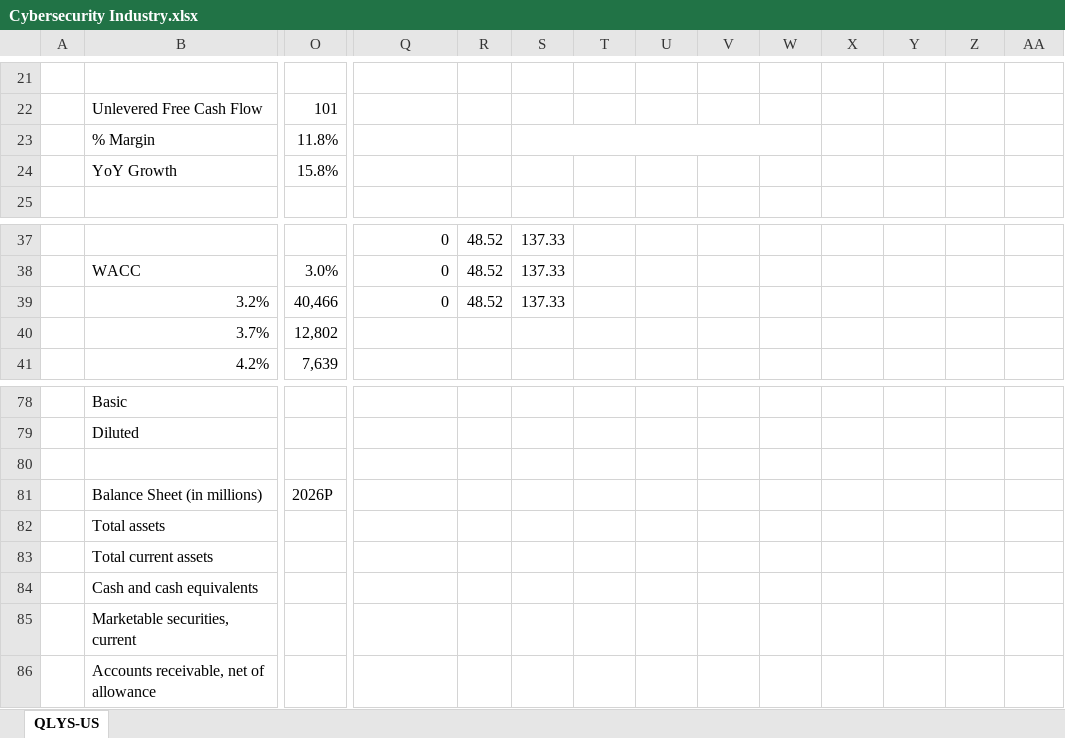
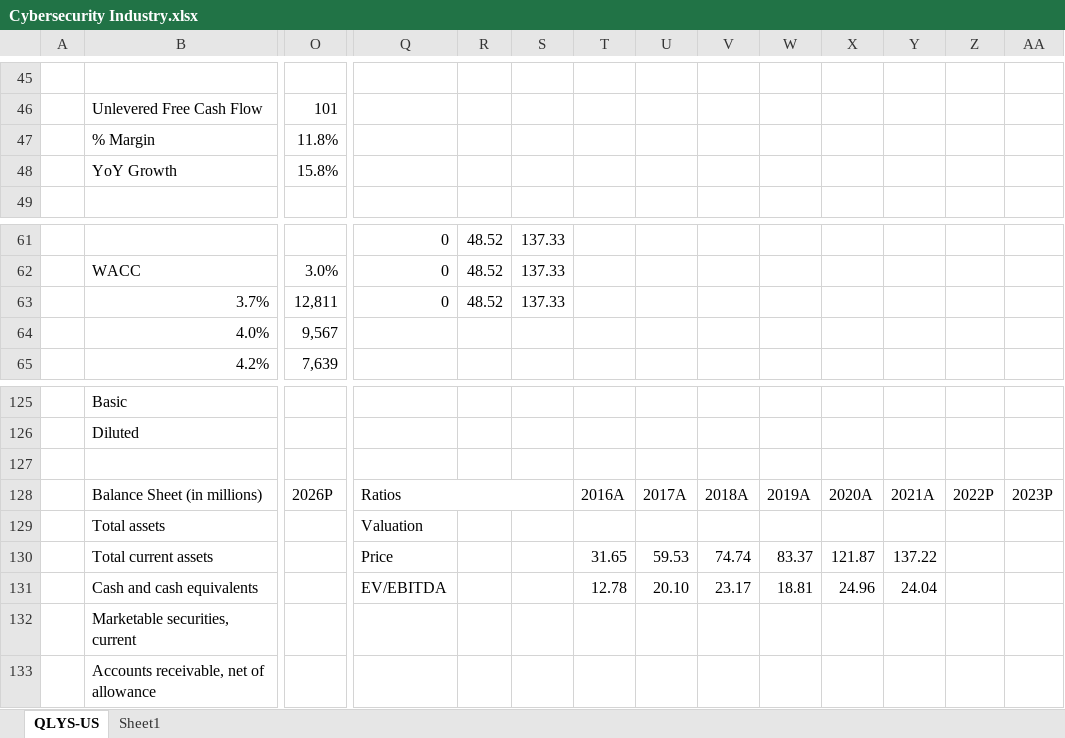
Before and after one commit to vkinvest/DCF-Valuation, an Excel workbook: Cybersecurity Industry.xlsx, sheet QLYS-US, drawn as a sheet; only a part is shown, gaps mark what is left out; values as stored, in another font and other column widths than the file's, no cell formats; charts and pictures not drawn; removed rows and columns are numbered as before the commit, all else as after; rows hold the shown columns only; the diff covers the shown part only; the diff names each change by its address in the sheet, - before the commit and + after, or states it on an @@ line.

```diff
--- a/Cybersecurity Industry.xlsx (sheet QLYS-US)
+++ b/Cybersecurity Industry.xlsx (sheet QLYS-US)
+sheet tab: Sheet1
-S23:W23 merged
-row 39:  | 3.2% | 40,466 | 0 | 48.52 | 137.33
-row 40:  | 3.7% | 12,802
+row 63:  | 3.7% | 12,811 | 0 | 48.52 | 137.33
+row 64:  | 4.0% | 9,567
-row 81:  | Balance Sheet (in millions) | 2026P
+row 128:  | Balance Sheet (in millions) | 2026P | Ratios |  |  | 2016A | 2017A | 2018A | 2019A | 2020A | 2021A | 2022P | 2023P
-Q129: (empty)
+Q129: Valuation
-Q130: (empty)
+Q130: Price
-T130: (empty)
+T130: 31.65
-U130: (empty)
+U130: 59.53
-V130: (empty)
+V130: 74.74
-W130: (empty)
+W130: 83.37
-X130: (empty)
+X130: 121.87
-Y130: (empty)
+Y130: 137.22
-row 84:  | Cash and cash equivalents
+row 131:  | Cash and cash equivalents |  | EV/EBITDA |  |  | 12.78 | 20.10 | 23.17 | 18.81 | 24.96 | 24.04
```
Also changed, not shown: 49 added rows and 2 removed rows elsewhere in this sheet, cell formats, formulas that keep their value, charts or pictures.
